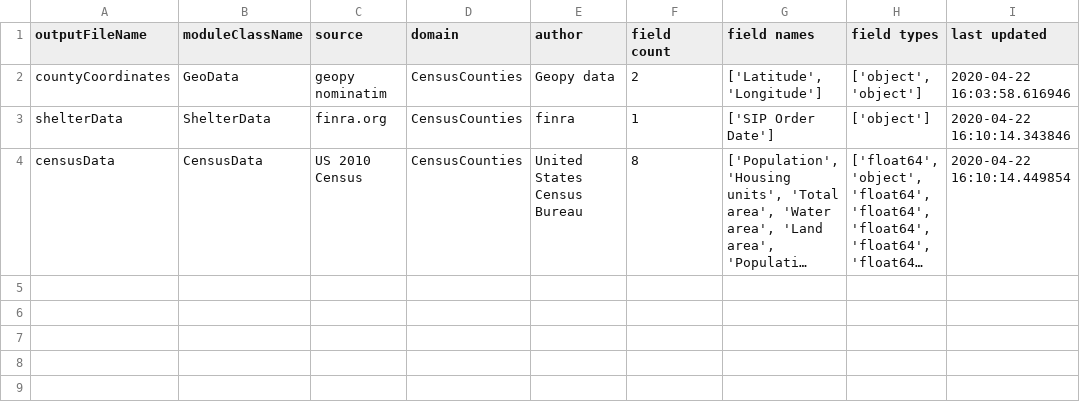
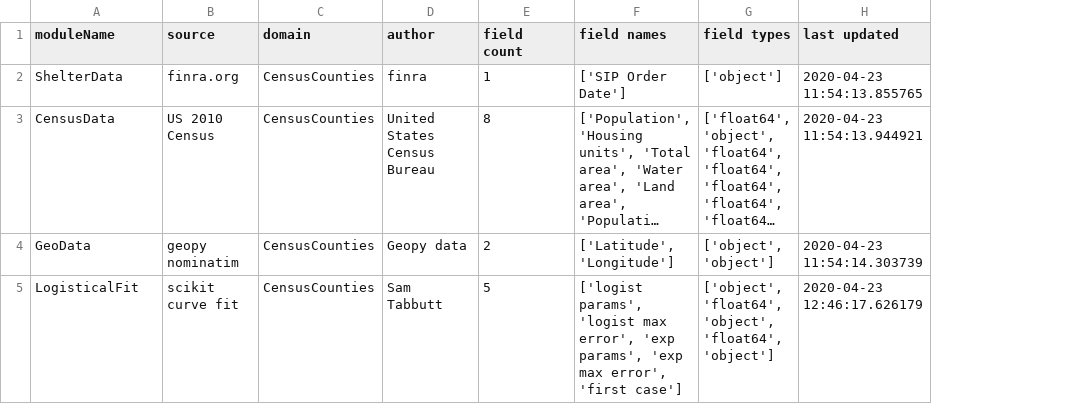
Before and after one commit to SamTabbutt/COVID, a CSV file: PreprocessedCountyData/metaData.csv, drawn as a sheet; long unchanged cells end in …; removed rows and columns are numbered as before the commit, all else as after; the diff names each change by its address in the sheet, - before the commit and + after, or states it on an @@ line.

```diff
--- a/PreprocessedCountyData/metaData.csv
+++ b/PreprocessedCountyData/metaData.csv
-column A (outputFileName), rows 3-4: shelterData | censusData
-A1: moduleClassName
+A1: moduleName
-row 2: countyCoordinates | GeoData | geopy nominatim | CensusCounties | Geopy data | 2 | ['Latitude', 'Longitude'] | ['object', 'object'] | 2020-04-22 16:03:58.616946
-H2 (last updated): 2020-04-22 16:10:14.343846
+H2 (last updated): 2020-04-23 11:54:13.855765
-H3 (last updated): 2020-04-22 16:10:14.449854
+H3 (last updated): 2020-04-23 11:54:13.944921
+row 4: GeoData | geopy nominatim | CensusCounties | Geopy data | 2 | ['Latitude', 'Longitude'] | ['object', 'object'] | 2020-04-23 11:54:14.303739
+row 5: LogisticalFit | scikit curve fit | CensusCounties | Sam Tabbutt | 5 | ['logist params', 'logist max error', 'exp params', 'exp max error', 'first case'] | ['object', 'float64', 'object', 'float64', 'object'] | 2020-04-23 12:46:17.626179
```
Also changed, not shown: 17 other files.
